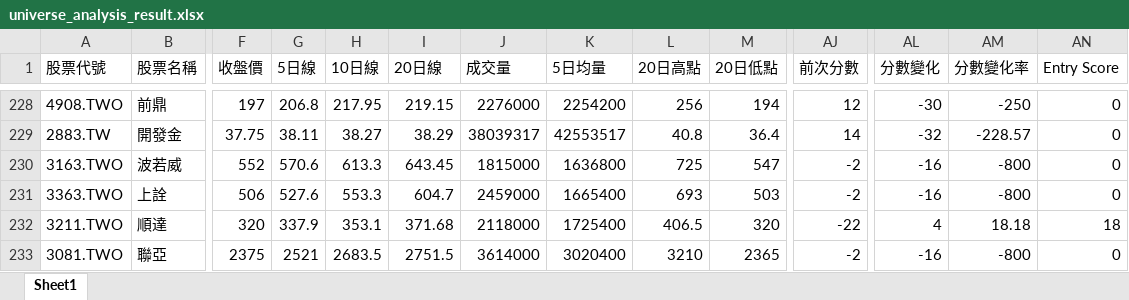
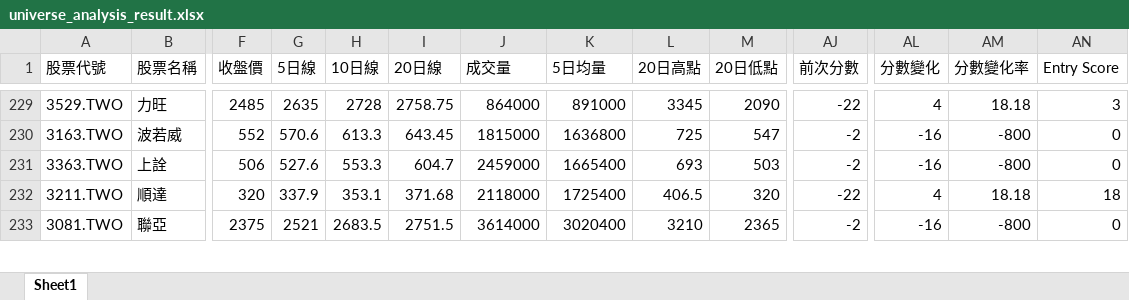
Before and after one commit to Ssophy-808/DeepTrend, an Excel workbook: output/universe_analysis_result.xlsx, sheet Sheet1, drawn as a sheet; only a part is shown, gaps mark what is left out; values as stored, in another font and other column widths than the file's, no borders; addresses are those after the commit; the diff covers the shown part only; the diff names each change by its address in the sheet, - before the commit and + after, or states it on an @@ line.

```diff
--- a/output/universe_analysis_result.xlsx (sheet Sheet1)
+++ b/output/universe_analysis_result.xlsx (sheet Sheet1)
-A229 (股票代號): 4908.TWO
+A229 (股票代號): 3529.TWO
-B229 (股票名稱): 前鼎
+B229 (股票名稱): 力旺
-F229 (收盤價): 197
+F229 (收盤價): 2485
-G229 (5日線): 206.8
+G229 (5日線): 2635
-H229 (10日線): 217.95
+H229 (10日線): 2728
-I229 (20日線): 219.15
+I229 (20日線): 2758.75
-J229 (成交量): 2276000
+J229 (成交量): 864000
-K229 (5日均量): 2254200
+K229 (5日均量): 891000
-L229 (20日高點): 256
+L229 (20日高點): 3345
-M229 (20日低點): 194
+M229 (20日低點): 2090
-AJ229 (前次分數): 12
+AJ229 (前次分數): -22
-AL229 (分數變化): -30
+AL229 (分數變化): 4
-AM229 (分數變化率): -250
+AM229 (分數變化率): 18.18
-AN229 (Entry Score): 0
+AN229 (Entry Score): 3
@@ row 229 moved to row 221: 2883.TW @@
```
Also changed, not shown: 2 added rows, 2 removed rows, 41 moved rows and 29 edited cells elsewhere in this sheet, output/stock_analysis_result.xlsx, 1 other file.
